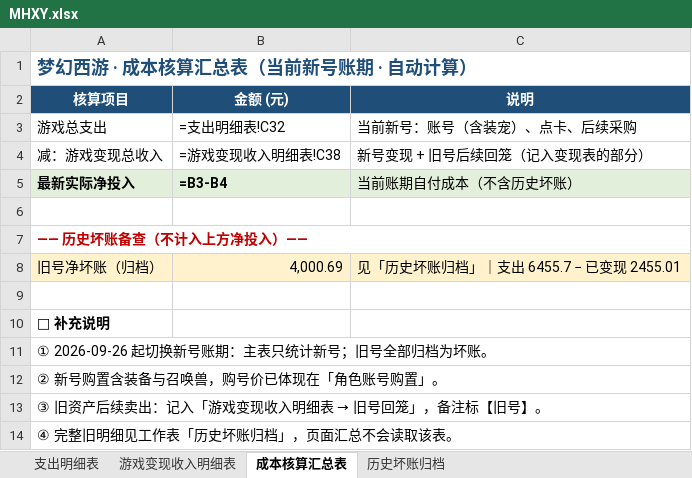
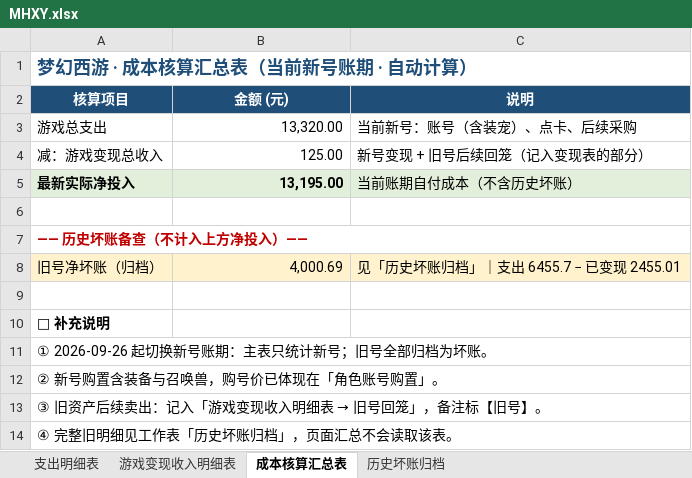
Before and after one commit to chenlong5469-ui/chenlong5469-ui.github.io, an Excel workbook: now/MHXY.xlsx, sheet 成本核算汇总表, drawn as a sheet; values as stored, in another font and other column widths than the file's, no borders; formulas without a stored value are shown as written; the diff names each change by its address in the sheet, - before the commit and + after, or states it on an @@ line.

```diff
--- a/now/MHXY.xlsx (sheet 成本核算汇总表)
+++ b/now/MHXY.xlsx (sheet 成本核算汇总表)
-B3 (金额 (元)): =支出明细表!C32
+B3 (金额 (元)): 13,320.00
-B4 (金额 (元)): =游戏变现收入明细表!C38
+B4 (金额 (元)): 125.00
-B5 (金额 (元)): =B3-B4
+B5 (金额 (元)): 13,195.00
```
Also changed, not shown: sheet 历史坏账归档, sheet 游戏变现收入明细表, sheet 支出明细表.
